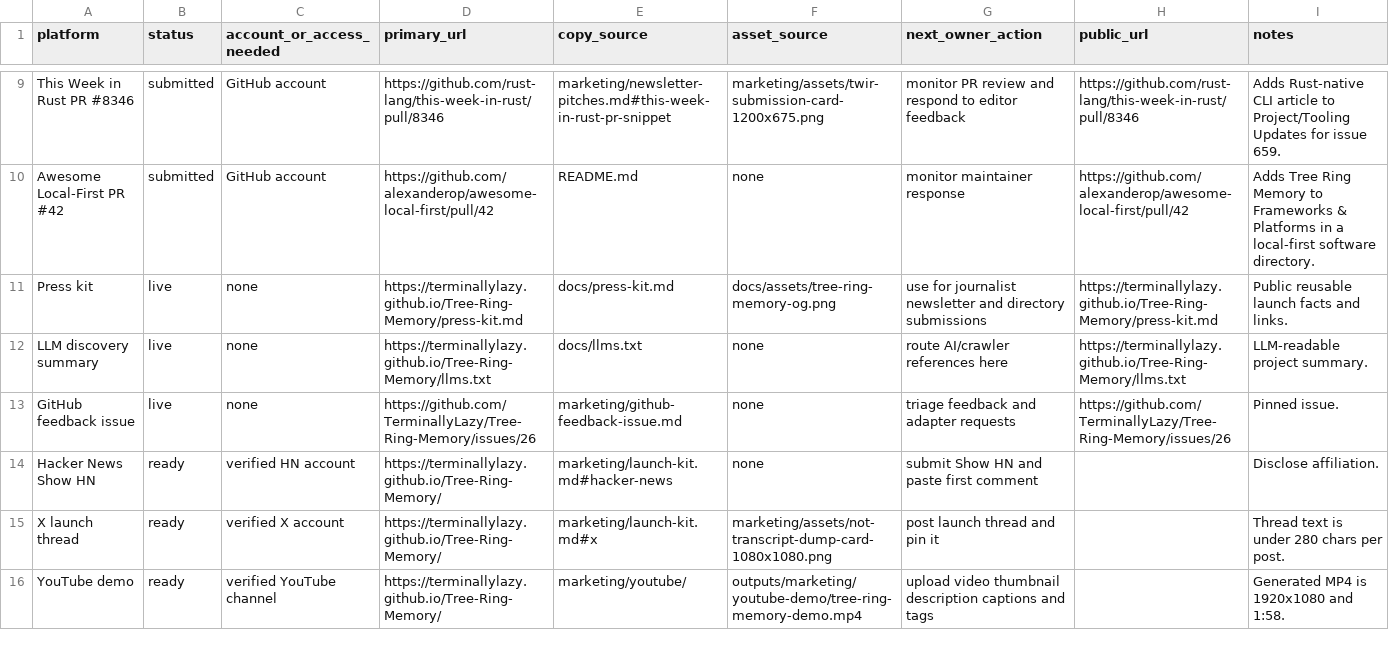
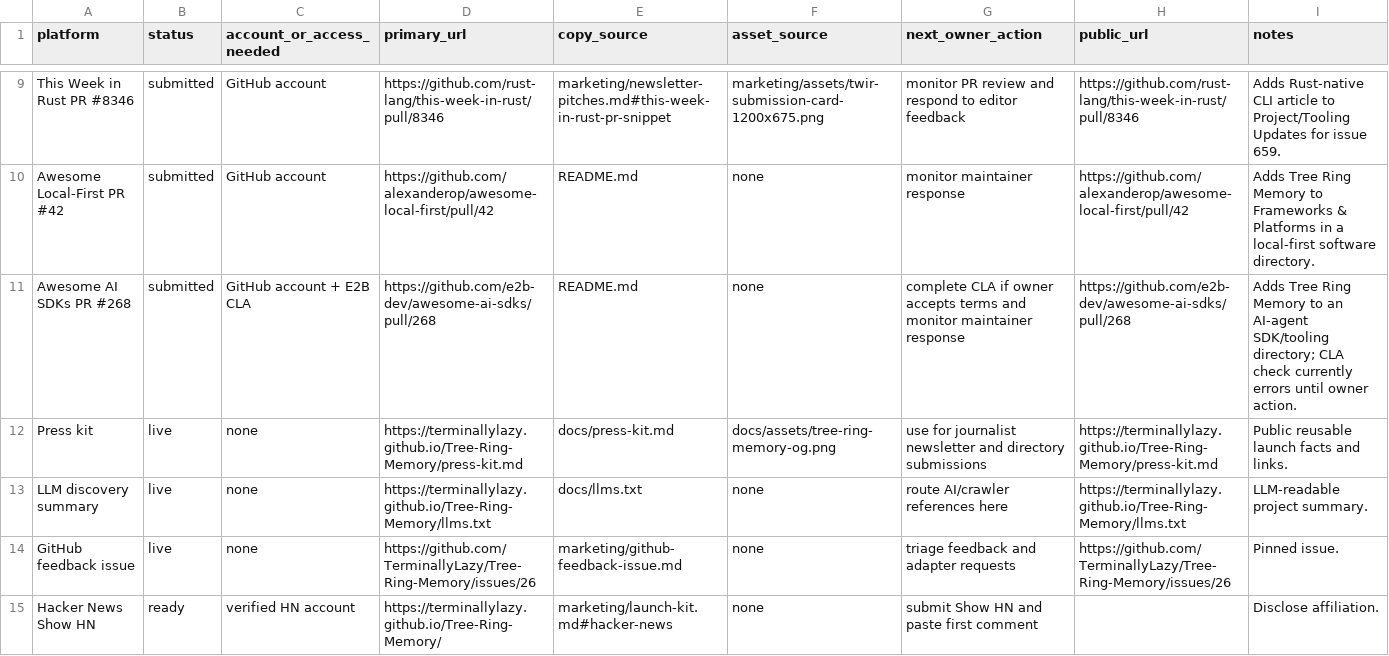
Before and after one commit to TerminallyLazy/Tree-Ring-Memory, a CSV file: marketing/submission-ledger.csv, drawn as a sheet; only a part is shown, gaps mark what is left out; the shorter side is filled out with more unchanged rows.

Commit message:
Record AI SDK directory submission

```diff
--- a/marketing/submission-ledger.csv
+++ b/marketing/submission-ledger.csv
@@ -10,2 +10,3 @@ This Week in Rust PR #8346,submitted,GitHub account,https://github.com/rust-lang
 Awesome Local-First PR #42,submitted,GitHub account,https://github.com/alexanderop/awesome-local-first/pull/42,README.md,none,monitor maintainer response,https://github.com/alexanderop/awesome-local-first/pull/42,Adds Tree Ring Memory to Frameworks & Platforms in a local-first software directory.
+Awesome AI SDKs PR #268,submitted,GitHub account + E2B CLA,https://github.com/e2b-dev/awesome-ai-sdks/pull/268,README.md,none,complete CLA if owner accepts terms and monitor maintainer response,https://github.com/e2b-dev/awesome-ai-sdks/pull/268,Adds Tree Ring Memory to an AI-agent SDK/tooling directory; CLA check currently errors until owner action.
 Press kit,live,none,https://terminallylazy.github.io/Tree-Ring-Memory/press-kit.md,docs/press-kit.md,docs/assets/tree-ring-memory-og.png,use for journalist newsletter and directory submissions,https://terminallylazy.github.io/Tree-Ring-Memory/press-kit.md,Public reusable launch facts and links.
```
Also changed, not shown: marketing/outreach-crm.csv, 3 other files.
